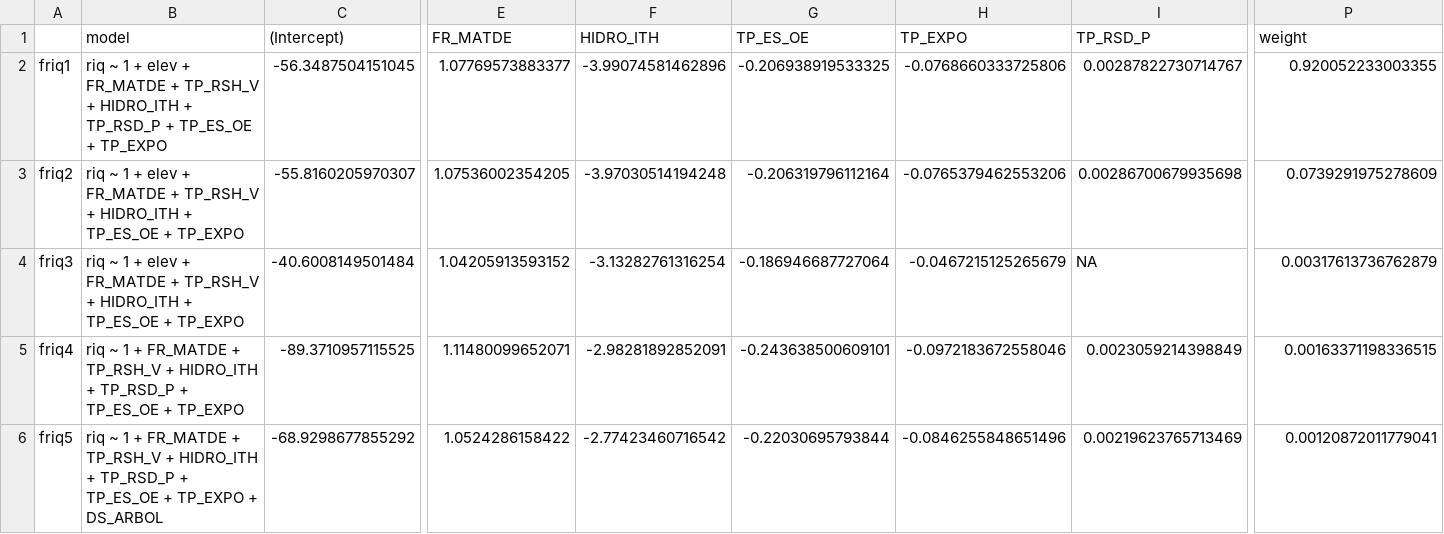
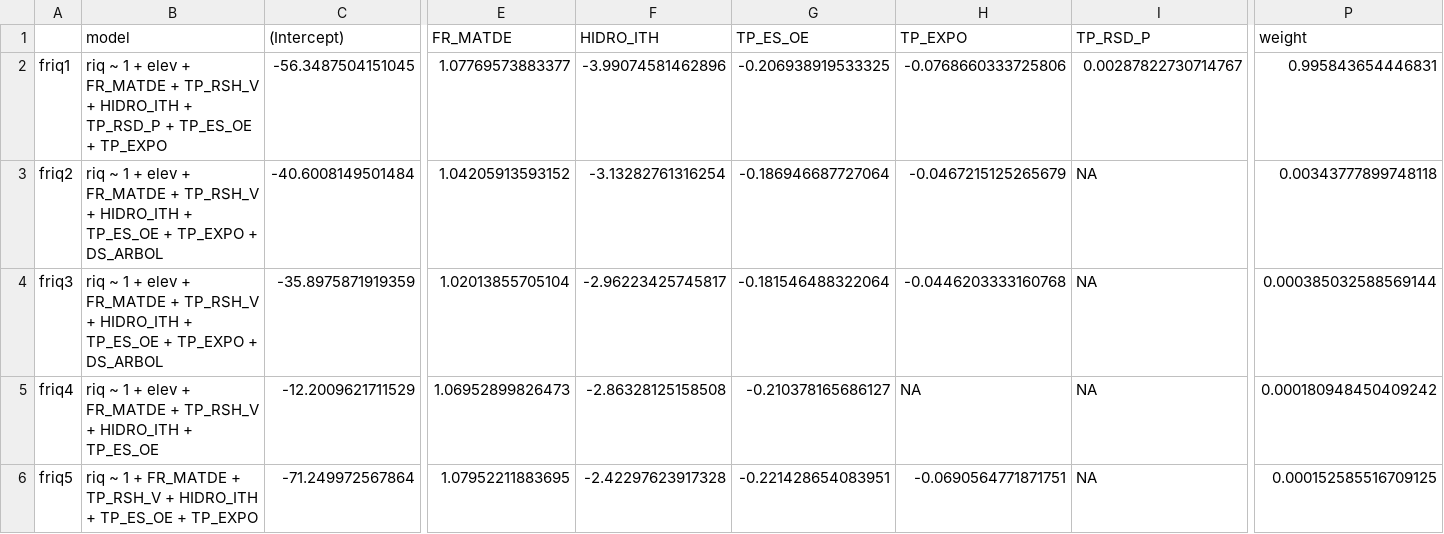
Before and after one commit to ajpelu/ms_mariposas_biodiversity, a CSV file: data/mod_riq_selectionBIC.csv, drawn as a sheet; only a part is shown, gaps mark what is left out; removed rows and columns are numbered as before the commit, all else as after; rows hold the shown columns only; the diff covers the shown part only; the diff names each change by its address in the sheet, - before the commit and + after, or states it on an @@ line.

Commit message:
update modeliza

```diff
--- a/data/mod_riq_selectionBIC.csv
+++ b/data/mod_riq_selectionBIC.csv
-P2 (weight): 0.920052233003355
+P2 (weight): 0.995843654446831
-row 3: friq2 | riq ~ 1 + elev + FR_MATDE + TP_RSH_V + HIDRO_ITH + TP_ES_OE + TP_EXPO | -55.8160205970307 | 1.07536002354205 | -3.97030514194248 | -0.206319796112164 | -0.0765379462553206 | 0.00286700679935698 | 0.0739291975278609
-A3: friq3
+A3: friq2
-B3 (model): …+ TP_EXPO
+B3 (model): …+ TP_EXPO + DS_ARBOL
-P3 (weight): 0.00317613736762879
+P3 (weight): 0.00343777899748118
+row 4: friq3 | riq ~ 1 + elev + FR_MATDE + TP_RSH_V + HIDRO_ITH + TP_ES_OE + TP_EXPO + DS_ARBOL | -35.8975871919359 | 1.02013855705104 | -2.96223425745817 | -0.181546488322064 | -0.0446203333160768 | NA | 0.000385032588569144
-B5 (model): …1 + FR_MATDE + TP_RSH_V + HIDRO_ITH + TP_RSD_P + TP_ES_OE + TP_EXPO
+B5 (model): …1 + elev + FR_MATDE + TP_RSH_V + HIDRO_ITH + TP_ES_OE
-C5 ((Intercept)): -89.3710957115525
+C5 ((Intercept)): -12.2009621711529
-E5 (FR_MATDE): 1.11480099652071
+E5 (FR_MATDE): 1.06952899826473
-F5 (HIDRO_ITH): -2.98281892852091
+F5 (HIDRO_ITH): -2.86328125158508
-G5 (TP_ES_OE): -0.243638500609101
+G5 (TP_ES_OE): -0.210378165686127
-H5 (TP_EXPO): -0.0972183672558046
+H5 (TP_EXPO): NA
-I5 (TP_RSD_P): 0.0023059214398849
+I5 (TP_RSD_P): NA
-P5 (weight): 0.00163371198336515
+P5 (weight): 0.000180948450409242
-B6 (model): …HIDRO_ITH + TP_RSD_P + TP_ES_OE + TP_EXPO + DS_ARBOL
+B6 (model): …HIDRO_ITH + TP_ES_OE + TP_EXPO
-C6 ((Intercept)): -68.9298677855292
+C6 ((Intercept)): -71.249972567864
-E6 (FR_MATDE): 1.0524286158422
+E6 (FR_MATDE): 1.07952211883695
-F6 (HIDRO_ITH): -2.77423460716542
+F6 (HIDRO_ITH): -2.42297623917328
-G6 (TP_ES_OE): -0.22030695793844
+G6 (TP_ES_OE): -0.221428654083951
-H6 (TP_EXPO): -0.0846255848651496
+H6 (TP_EXPO): -0.0690564771871751
-I6 (TP_RSD_P): 0.00219623765713469
+I6 (TP_RSD_P): NA
-P6 (weight): 0.00120872011779041
+P6 (weight): 0.000152585516709125
```
Also changed, not shown: 12 edited cells elsewhere in this file, data/mod_den_selectionBIC.csv, 2 other files.
